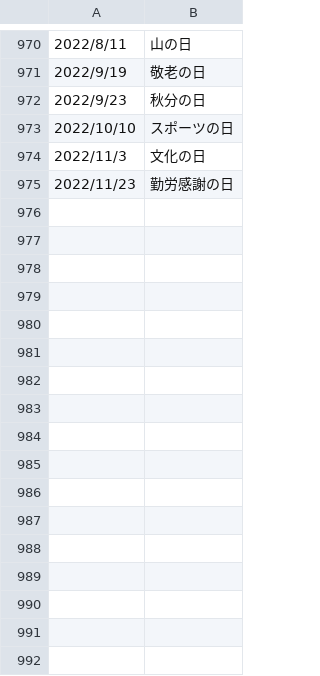
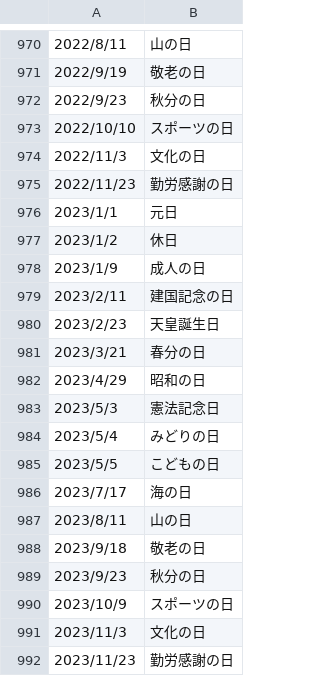
Before and after one commit to LapisTech/Calendar, a CSV file: holiday.csv, drawn as a sheet; only a part is shown, gaps mark what is left out; the diff names each change by its address in the sheet, - before the commit and + after, or states it on an @@ line.

Commit message:
Update holiday.

```diff
--- a/holiday.csv
+++ b/holiday.csv
+row 976: 2023/1/1 | 元日
+row 977: 2023/1/2 | 休日
+row 978: 2023/1/9 | 成人の日
+row 979: 2023/2/11 | 建国記念の日
+row 980: 2023/2/23 | 天皇誕生日
+row 981: 2023/3/21 | 春分の日
+row 982: 2023/4/29 | 昭和の日
+row 983: 2023/5/3 | 憲法記念日
+row 984: 2023/5/4 | みどりの日
+row 985: 2023/5/5 | こどもの日
+row 986: 2023/7/17 | 海の日
+row 987: 2023/8/11 | 山の日
+row 988: 2023/9/18 | 敬老の日
+row 989: 2023/9/23 | 秋分の日
+row 990: 2023/10/9 | スポーツの日
+row 991: 2023/11/3 | 文化の日
+row 992: 2023/11/23 | 勤労感謝の日
```
Also changed, not shown: 2 other files.
